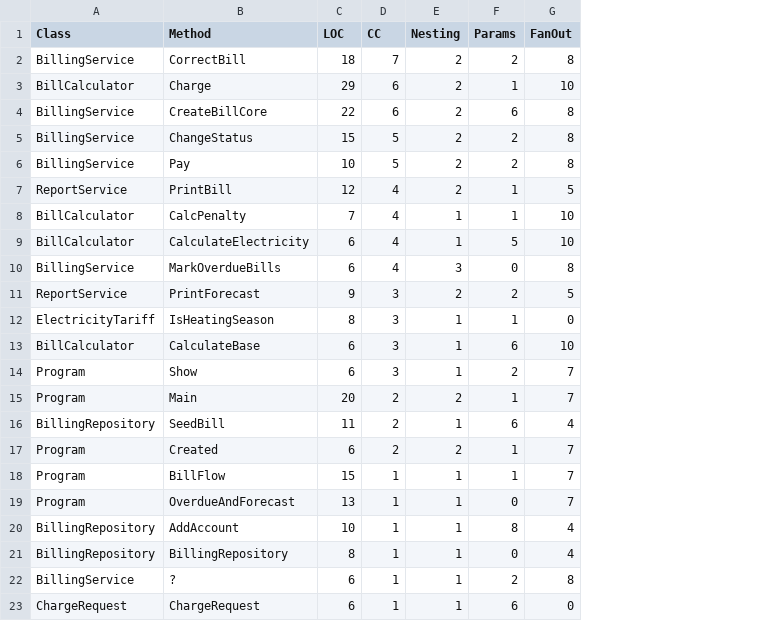
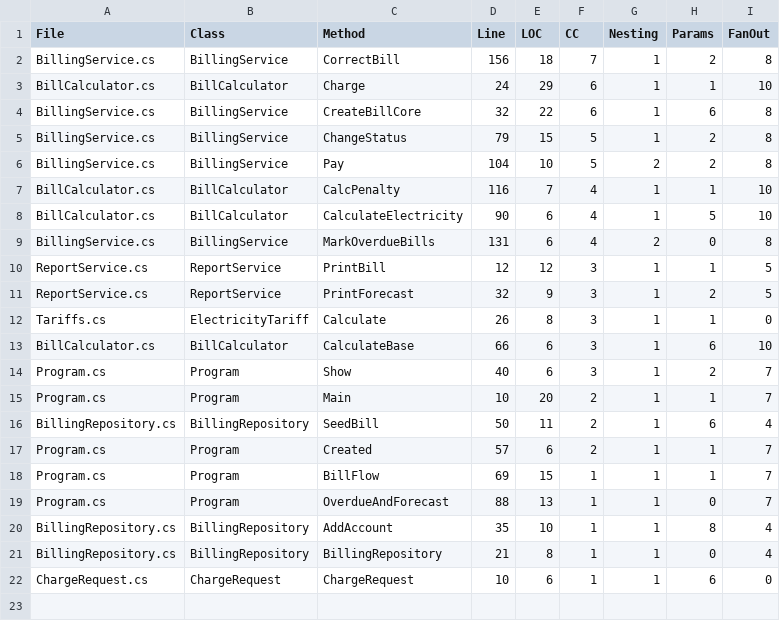
Before and after one commit to Pazan121/sr02-audit-Rymartsov, a CSV file: docs/metrics-after.csv, drawn as a sheet; removed rows and columns are numbered as before the commit, all else as after; the diff names each change by its address in the sheet, - before the commit and + after, or states it on an @@ line.

```diff
--- a/docs/metrics-after.csv
+++ b/docs/metrics-after.csv
+column A (File), rows 2-9: BillingService.cs | BillCalculator.cs | BillingService.cs | BillingService.cs | BillingService.cs | BillCalculator.cs | BillCalculator.cs | BillingService.cs; rows 11-22: ReportService.cs | Tariffs.cs | BillCalculator.cs | Program.cs | Program.cs | BillingRepository.cs | Program.cs | Program.cs | Program.cs | BillingRepository.cs | BillingRepository.cs | ChargeRequest.cs
+column D (Line), rows 2-9: 156 | 24 | 32 | 79 | 104 | 116 | 90 | 131; rows 11-22: 32 | 26 | 66 | 40 | 10 | 50 | 57 | 69 | 88 | 35 | 21 | 10
-G2:G5 (Nesting): 2
+G2:G5 (Nesting): 1
-row 7: ReportService | PrintBill | 12 | 4 | 2 | 1 | 5
-G9 (Nesting): 3
+G9 (Nesting): 2
+row 10: ReportService.cs | ReportService | PrintBill | 12 | 12 | 3 | 1 | 1 | 5
-G11 (Nesting): 2
+G11 (Nesting): 1
-C12 (Method): IsHeatingSeason
+C12 (Method): Calculate
-G15 (Nesting): 2
+G15 (Nesting): 1
-G17 (Nesting): 2
+G17 (Nesting): 1
-row 22: BillingService | ? | 6 | 1 | 1 | 2 | 8
```
Also changed, not shown: docs/metrics-before.csv, 7 other files.
